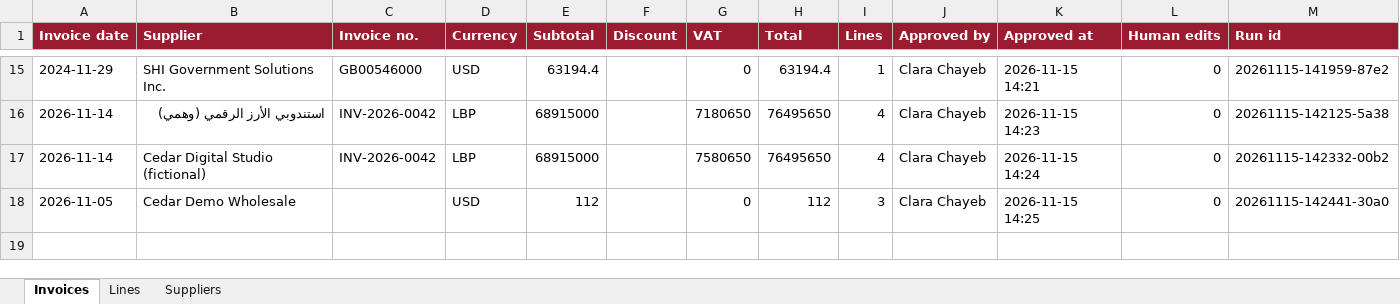
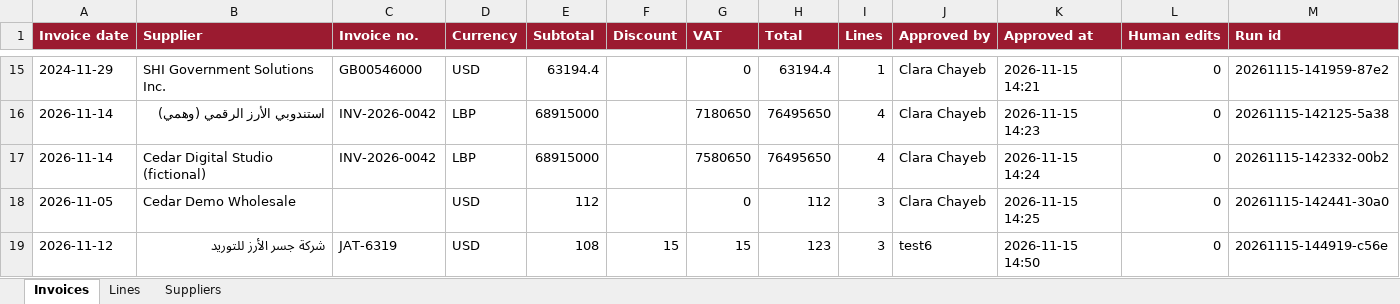
Before and after one commit to Hafach/invoice-mate, an Excel workbook: test-cases/ledger.xlsx, sheet Invoices, drawn as a sheet; only a part is shown, gaps mark what is left out; values as stored, in another font and other column widths than the file's, no borders; rows hold the shown columns only; the diff names each change by its address in the sheet, - before the commit and + after, or states it on an @@ line.

```diff
--- a/test-cases/ledger.xlsx (sheet Invoices)
+++ b/test-cases/ledger.xlsx (sheet Invoices)
+row 19: 2026-11-12 | شركة جسر الأرز للتوريد | JAT-6319 | USD | 108 | 15 | 15 | 123 | 3 | test6 | 2026-11-15 14:50 | 0 | 20261115-144919-c56e
```
Also changed, not shown: sheet Lines, 31 other files.
